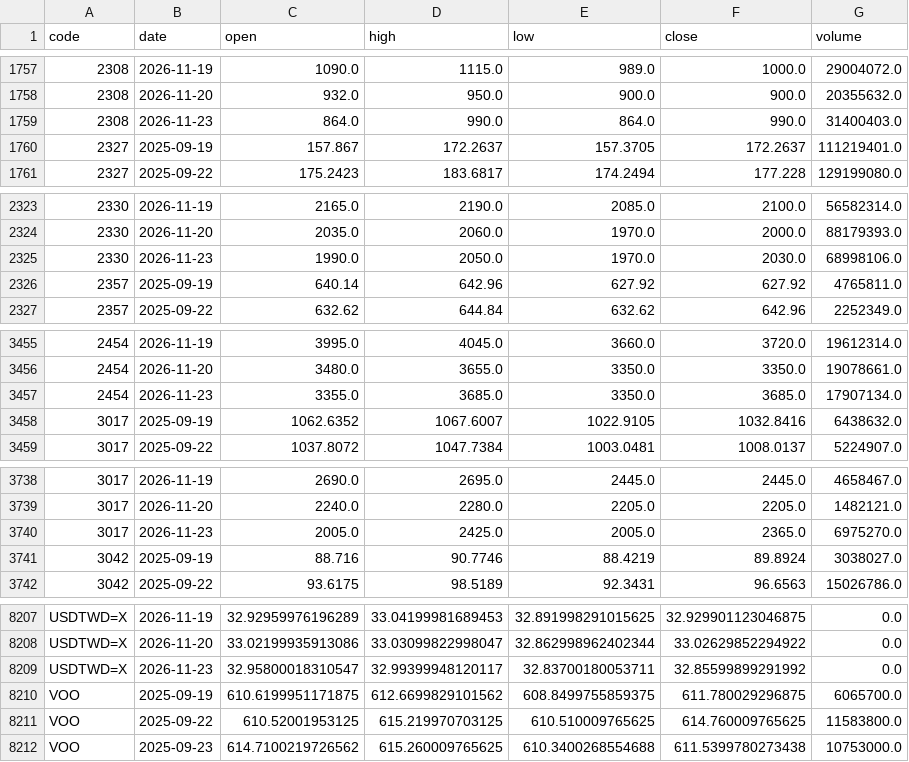
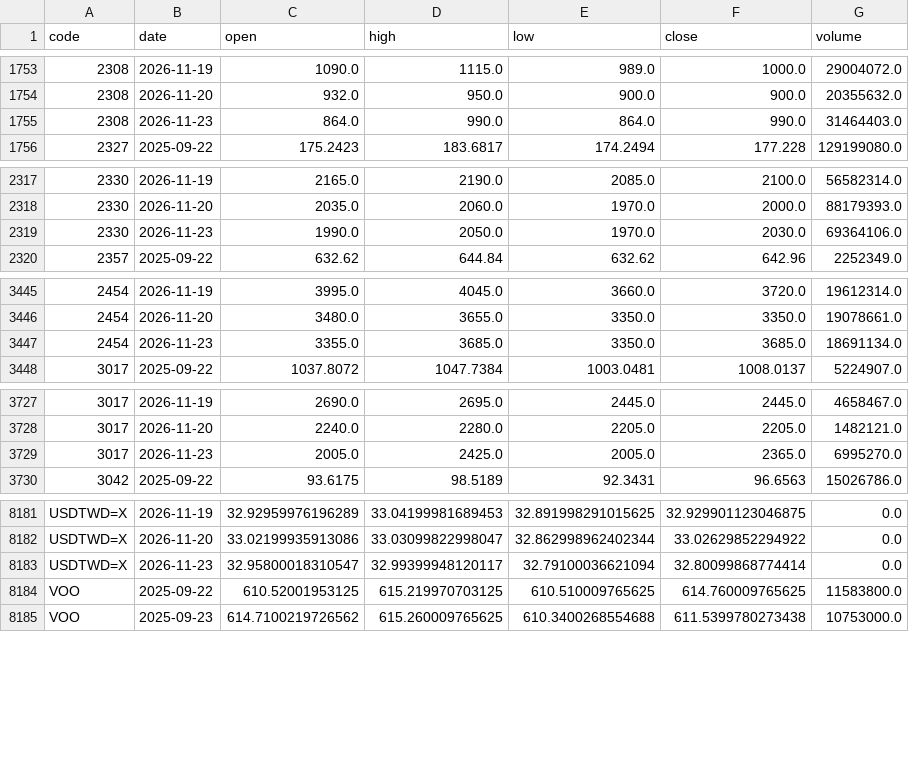
Before and after one commit to u6x06a/-tw-watchlist-data, a CSV file: data/prices_adj.csv, drawn as a sheet; only a part is shown, gaps mark what is left out; the diff covers the shown part only.

Commit message:
update derived data 2026-11-24

```diff
--- a/data/prices_adj.csv
+++ b/data/prices_adj.csv
@@ -1758,4 +1754,3 @@ code,date,open,high,low,close,volume
 2308,2026-11-20,932.0,950.0,900.0,900.0,20355632.0
-2308,2026-11-23,864.0,990.0,864.0,990.0,31400403.0
-2327,2025-09-19,157.867,172.2637,157.3705,172.2637,111219401.0
+2308,2026-11-23,864.0,990.0,864.0,990.0,31464403.0
 2327,2025-09-22,175.2423,183.6817,174.2494,177.228,129199080.0
@@ -2324,4 +2318,3 @@ code,date,open,high,low,close,volume
 2330,2026-11-20,2035.0,2060.0,1970.0,2000.0,88179393.0
-2330,2026-11-23,1990.0,2050.0,1970.0,2030.0,68998106.0
-2357,2025-09-19,640.14,642.96,627.92,627.92,4765811.0
+2330,2026-11-23,1990.0,2050.0,1970.0,2030.0,69364106.0
 2357,2025-09-22,632.62,644.84,632.62,642.96,2252349.0
@@ -3456,4 +3446,3 @@ code,date,open,high,low,close,volume
 2454,2026-11-20,3480.0,3655.0,3350.0,3350.0,19078661.0
-2454,2026-11-23,3355.0,3685.0,3350.0,3685.0,17907134.0
-3017,2025-09-19,1062.6352,1067.6007,1022.9105,1032.8416,6438632.0
+2454,2026-11-23,3355.0,3685.0,3350.0,3685.0,18691134.0
 3017,2025-09-22,1037.8072,1047.7384,1003.0481,1008.0137,5224907.0
@@ -3739,4 +3728,3 @@ code,date,open,high,low,close,volume
 3017,2026-11-20,2240.0,2280.0,2205.0,2205.0,1482121.0
-3017,2026-11-23,2005.0,2425.0,2005.0,2365.0,6975270.0
-3042,2025-09-19,88.716,90.7746,88.4219,89.8924,3038027.0
+3017,2026-11-23,2005.0,2425.0,2005.0,2365.0,6995270.0
 3042,2025-09-22,93.6175,98.5189,92.3431,96.6563,15026786.0
@@ -8208,4 +8182,3 @@ USDTWD=X,2026-11-19,32.92959976196289,33.04199981689453,32.891998291015625,32.92
 USDTWD=X,2026-11-20,33.02199935913086,33.03099822998047,32.862998962402344,33.02629852294922,0.0
-USDTWD=X,2026-11-23,32.95800018310547,32.99399948120117,32.83700180053711,32.85599899291992,0.0
-VOO,2025-09-19,610.6199951171875,612.6699829101562,608.8499755859375,611.780029296875,6065700.0
+USDTWD=X,2026-11-23,32.95800018310547,32.99399948120117,32.79100036621094,32.80099868774414,0.0
 VOO,2025-09-22,610.52001953125,615.219970703125,610.510009765625,614.760009765625,11583800.0
```
Also changed, not shown: 22 removed rows and 2 edited cells elsewhere in this file, data/adj_factors.csv, data/jump_review.csv, 17 other files.
